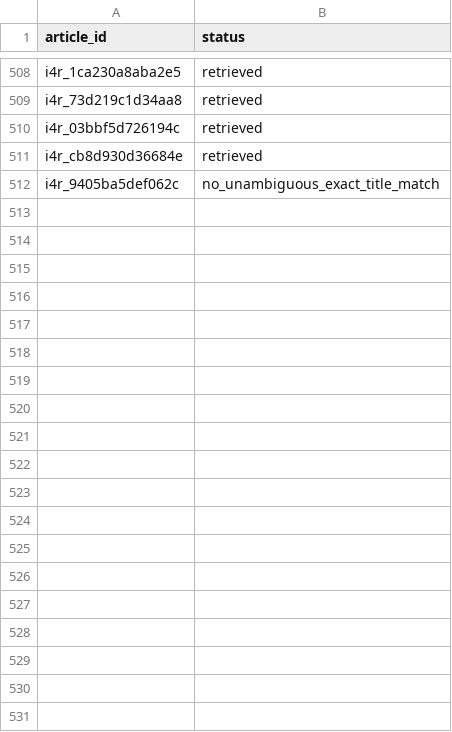
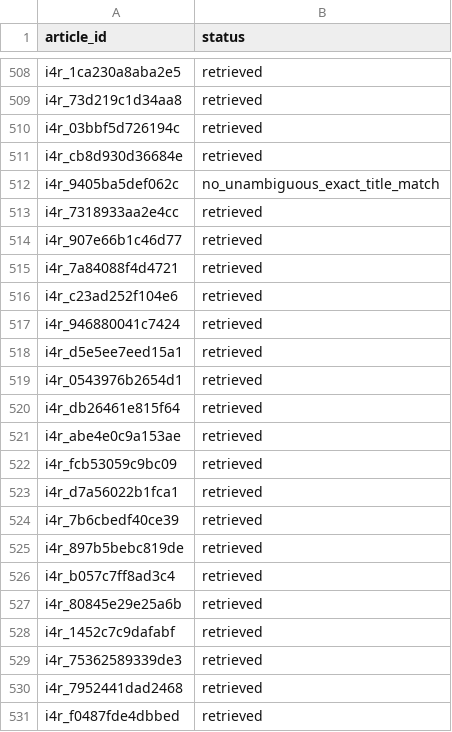
Before and after one commit to recite/sig_fault, a CSV file: data/i4r/crossref_retrieval.csv, drawn as a sheet; only a part is shown, gaps mark what is left out; the diff covers the shown part only; the diff names each change by its address in the sheet, - before the commit and + after, or states it on an @@ line.

```diff
--- a/data/i4r/crossref_retrieval.csv
+++ b/data/i4r/crossref_retrieval.csv
+row 513: i4r_7318933aa2e4cc | retrieved
+row 514: i4r_907e66b1c46d77 | retrieved
+row 515: i4r_7a84088f4d4721 | retrieved
+row 516: i4r_c23ad252f104e6 | retrieved
+row 517: i4r_946880041c7424 | retrieved
+row 518: i4r_d5e5ee7eed15a1 | retrieved
+row 519: i4r_0543976b2654d1 | retrieved
+row 520: i4r_db26461e815f64 | retrieved
+row 521: i4r_abe4e0c9a153ae | retrieved
+row 522: i4r_fcb53059c9bc09 | retrieved
+row 523: i4r_d7a56022b1fca1 | retrieved
+row 524: i4r_7b6cbedf40ce39 | retrieved
+row 525: i4r_897b5bebc819de | retrieved
+row 526: i4r_b057c7ff8ad3c4 | retrieved
+row 527: i4r_80845e29e25a6b | retrieved
+row 528: i4r_1452c7c9dafabf | retrieved
+row 529: i4r_75362589339de3 | retrieved
+row 530: i4r_7952441dad2468 | retrieved
+row 531: i4r_f0487fde4dbbed | retrieved
```
Also changed, not shown: 46 added rows elsewhere in this file, data/i4r/aggregate/provenance.csv, data/i4r/assessment_documents.csv, 52 other files.
